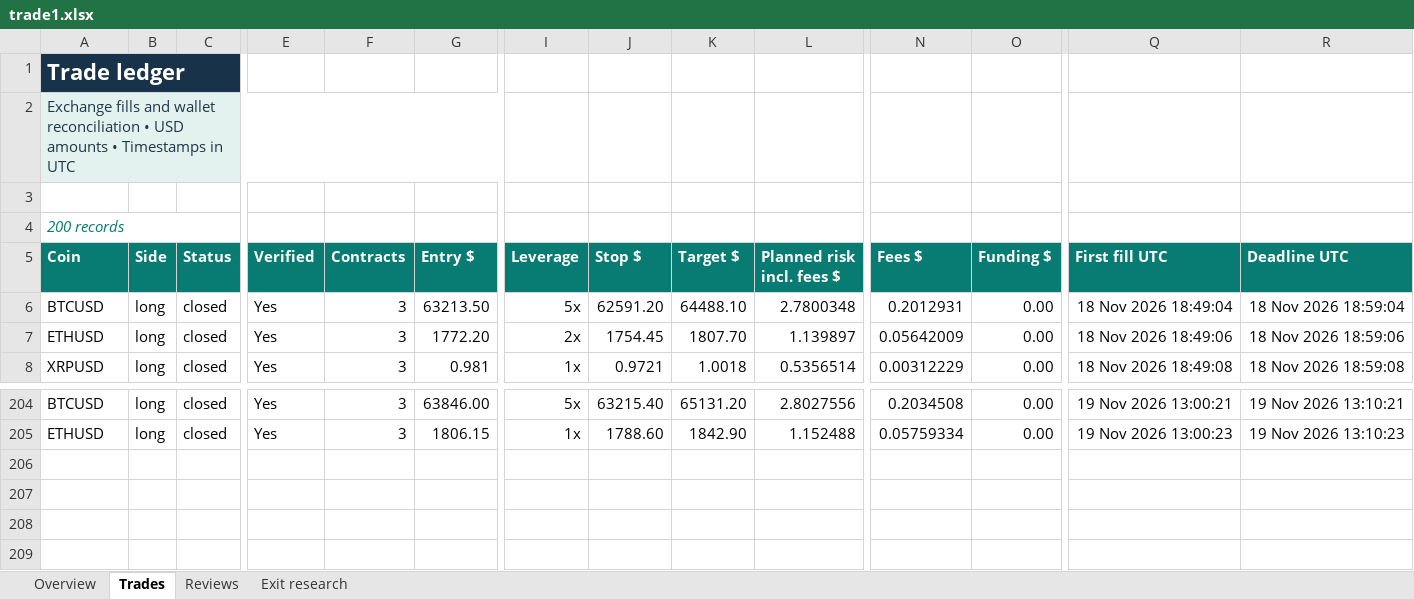
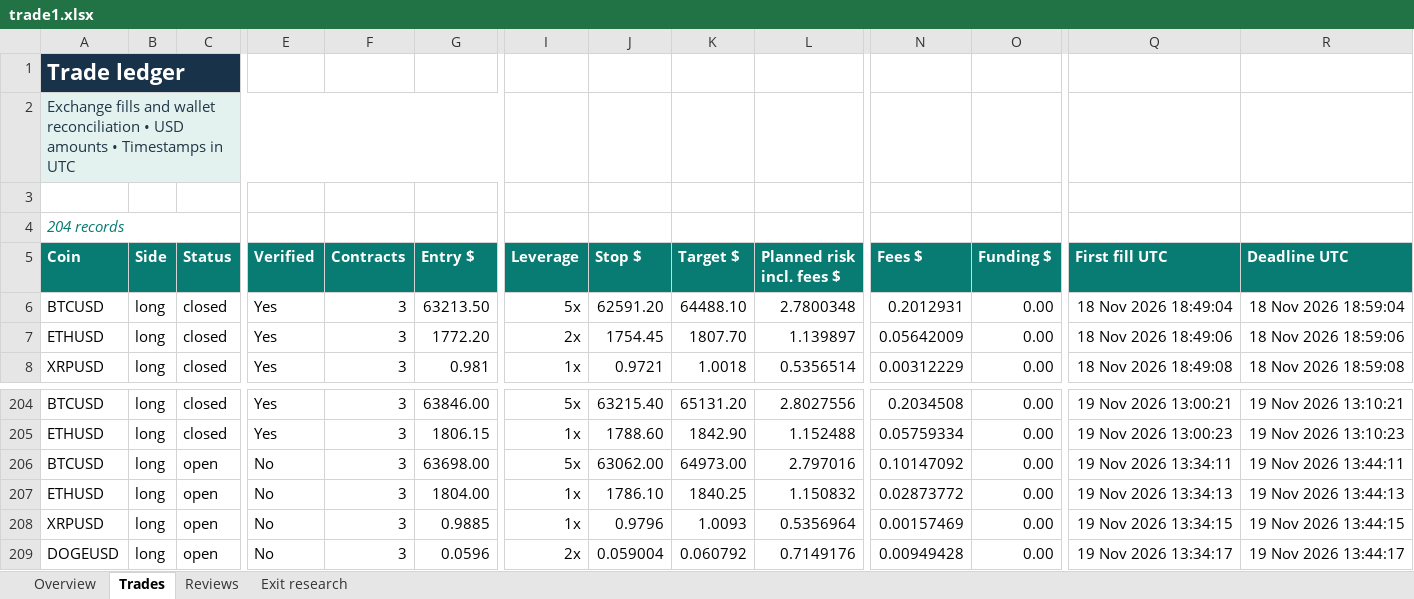
Before and after one commit to prarit0097/trading18nov, an Excel workbook: crypto-trader-skills/outputs/01a1df70-6789-76b0-9431-f0c905a7987a/trade1.xlsx, sheet Trades, drawn as a sheet; only a part is shown, gaps mark what is left out; values as stored, in another font and other column widths than the file's, no borders; conditional formats and table styles not drawn; rows hold the shown columns only; the diff names each change by its address in the sheet, - before the commit and + after, or states it on an @@ line.

Commit message:
Finalize Review 20 and verify protected four-coin demo batch

```diff
--- a/crypto-trader-skills/outputs/01a1df70-6789-76b0-9431-f0c905a7987a/trade1.xlsx (sheet Trades)
+++ b/crypto-trader-skills/outputs/01a1df70-6789-76b0-9431-f0c905a7987a/trade1.xlsx (sheet Trades)
-A4 (Coin): 200 records
+A4 (Coin): 204 records
+row 206: BTCUSD | long | open | No | 3 | 63698.00 | 5x | 63062.00 | 64973.00 | 2.797016 | 0.10147092 | 0.00 | 19 Nov 2026 13:34:11 | 19 Nov 2026 13:44:11
+row 207: ETHUSD | long | open | No | 3 | 1804.00 | 1x | 1786.10 | 1840.25 | 1.150832 | 0.02873772 | 0.00 | 19 Nov 2026 13:34:13 | 19 Nov 2026 13:44:13
+row 208: XRPUSD | long | open | No | 3 | 0.9885 | 1x | 0.9796 | 1.0093 | 0.5356964 | 0.00157469 | 0.00 | 19 Nov 2026 13:34:15 | 19 Nov 2026 13:44:15
+row 209: DOGEUSD | long | open | No | 3 | 0.0596 | 2x | 0.059004 | 0.060792 | 0.7149176 | 0.00949428 | 0.00 | 19 Nov 2026 13:34:17 | 19 Nov 2026 13:44:17
```
Also changed, not shown: sheet Exit research, sheet Reviews, sheet Overview, 4 other files.
